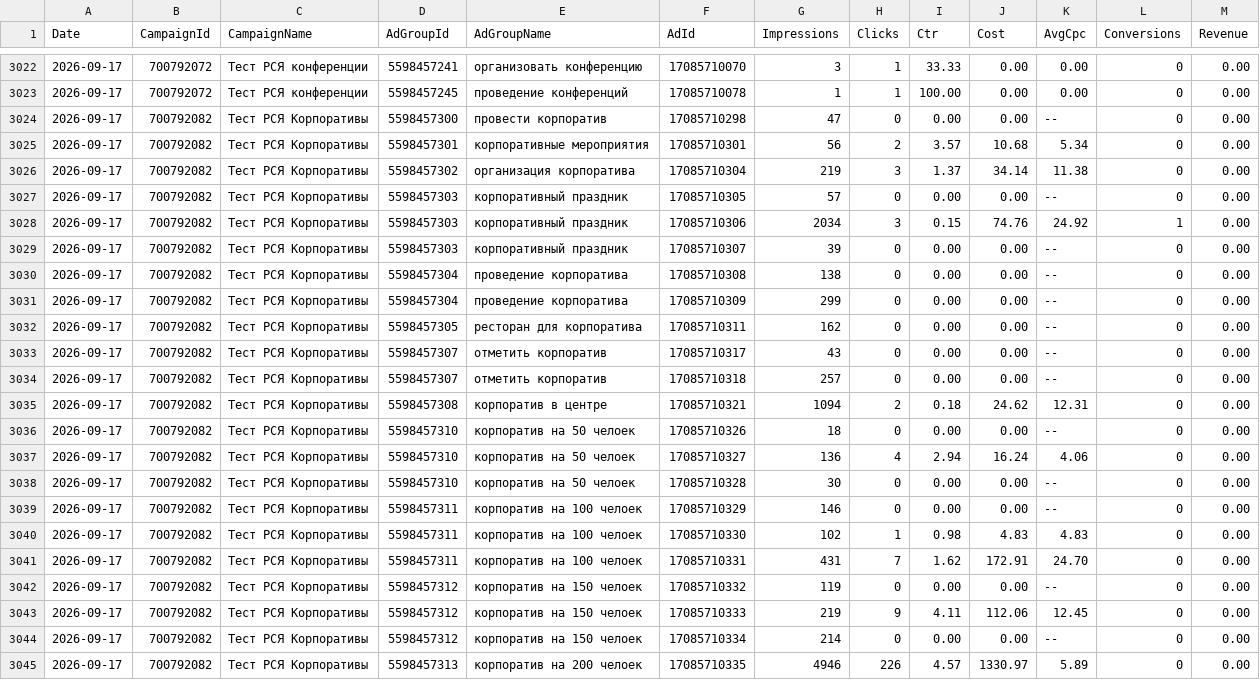
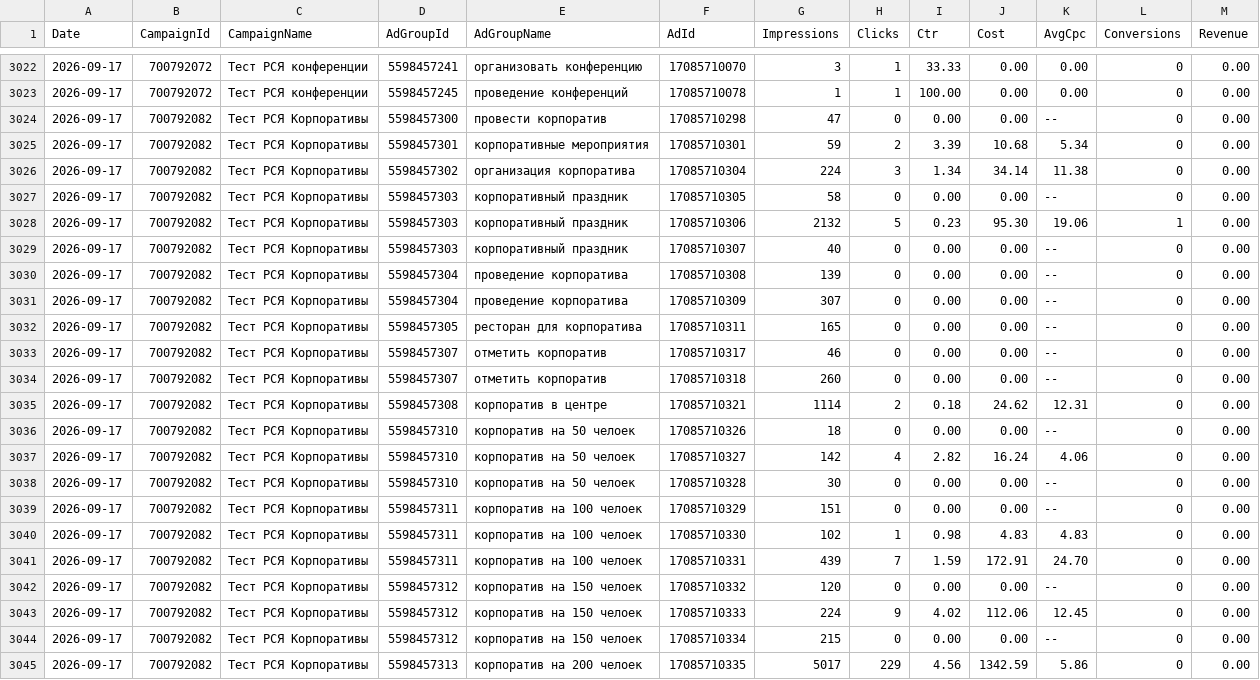
Before and after one commit to Alex19011901/advertising-control-pages, a TSV file: data/direct_report.tsv, drawn as a sheet; only a part is shown, gaps mark what is left out; the diff covers the shown part only.

```diff
--- a/data/direct_report.tsv
+++ b/data/direct_report.tsv
@@ -3024,22 +3024,22 @@ Date	CampaignId	CampaignName	AdGroupId	AdGroupName	AdId	Impressions	Clicks	Ctr	C
 2026-09-17	700792082	Тест РСЯ Корпоративы	5598457300	провести корпоратив	17085710298	47	0	0.00	0.00	--	0	0.00
-2026-09-17	700792082	Тест РСЯ Корпоративы	5598457301	корпоративные мероприятия	17085710301	56	2	3.57	10.68	5.34	0	0.00
-2026-09-17	700792082	Тест РСЯ Корпоративы	5598457302	организация корпоратива	17085710304	219	3	1.37	34.14	11.38	0	0.00
-2026-09-17	700792082	Тест РСЯ Корпоративы	5598457303	корпоративный праздник	17085710305	57	0	0.00	0.00	--	0	0.00
-2026-09-17	700792082	Тест РСЯ Корпоративы	5598457303	корпоративный праздник	17085710306	2034	3	0.15	74.76	24.92	1	0.00
-2026-09-17	700792082	Тест РСЯ Корпоративы	5598457303	корпоративный праздник	17085710307	39	0	0.00	0.00	--	0	0.00
-2026-09-17	700792082	Тест РСЯ Корпоративы	5598457304	проведение корпоратива	17085710308	138	0	0.00	0.00	--	0	0.00
-2026-09-17	700792082	Тест РСЯ Корпоративы	5598457304	проведение корпоратива	17085710309	299	0	0.00	0.00	--	0	0.00
-2026-09-17	700792082	Тест РСЯ Корпоративы	5598457305	ресторан для корпоратива	17085710311	162	0	0.00	0.00	--	0	0.00
-2026-09-17	700792082	Тест РСЯ Корпоративы	5598457307	отметить корпоратив	17085710317	43	0	0.00	0.00	--	0	0.00
-2026-09-17	700792082	Тест РСЯ Корпоративы	5598457307	отметить корпоратив	17085710318	257	0	0.00	0.00	--	0	0.00
-2026-09-17	700792082	Тест РСЯ Корпоративы	5598457308	корпоратив в центре	17085710321	1094	2	0.18	24.62	12.31	0	0.00
+2026-09-17	700792082	Тест РСЯ Корпоративы	5598457301	корпоративные мероприятия	17085710301	59	2	3.39	10.68	5.34	0	0.00
+2026-09-17	700792082	Тест РСЯ Корпоративы	5598457302	организация корпоратива	17085710304	224	3	1.34	34.14	11.38	0	0.00
+2026-09-17	700792082	Тест РСЯ Корпоративы	5598457303	корпоративный праздник	17085710305	58	0	0.00	0.00	--	0	0.00
+2026-09-17	700792082	Тест РСЯ Корпоративы	5598457303	корпоративный праздник	17085710306	2132	5	0.23	95.30	19.06	1	0.00
+2026-09-17	700792082	Тест РСЯ Корпоративы	5598457303	корпоративный праздник	17085710307	40	0	0.00	0.00	--	0	0.00
+2026-09-17	700792082	Тест РСЯ Корпоративы	5598457304	проведение корпоратива	17085710308	139	0	0.00	0.00	--	0	0.00
+2026-09-17	700792082	Тест РСЯ Корпоративы	5598457304	проведение корпоратива	17085710309	307	0	0.00	0.00	--	0	0.00
+2026-09-17	700792082	Тест РСЯ Корпоративы	5598457305	ресторан для корпоратива	17085710311	165	0	0.00	0.00	--	0	0.00
+2026-09-17	700792082	Тест РСЯ Корпоративы	5598457307	отметить корпоратив	17085710317	46	0	0.00	0.00	--	0	0.00
+2026-09-17	700792082	Тест РСЯ Корпоративы	5598457307	отметить корпоратив	17085710318	260	0	0.00	0.00	--	0	0.00
+2026-09-17	700792082	Тест РСЯ Корпоративы	5598457308	корпоратив в центре	17085710321	1114	2	0.18	24.62	12.31	0	0.00
 2026-09-17	700792082	Тест РСЯ Корпоративы	5598457310	корпоратив на 50 челоек	17085710326	18	0	0.00	0.00	--	0	0.00
-2026-09-17	700792082	Тест РСЯ Корпоративы	5598457310	корпоратив на 50 челоек	17085710327	136	4	2.94	16.24	4.06	0	0.00
+2026-09-17	700792082	Тест РСЯ Корпоративы	5598457310	корпоратив на 50 челоек	17085710327	142	4	2.82	16.24	4.06	0	0.00
 2026-09-17	700792082	Тест РСЯ Корпоративы	5598457310	корпоратив на 50 челоек	17085710328	30	0	0.00	0.00	--	0	0.00
-2026-09-17	700792082	Тест РСЯ Корпоративы	5598457311	корпоратив на 100 челоек	17085710329	146	0	0.00	0.00	--	0	0.00
+2026-09-17	700792082	Тест РСЯ Корпоративы	5598457311	корпоратив на 100 челоек	17085710329	151	0	0.00	0.00	--	0	0.00
 2026-09-17	700792082	Тест РСЯ Корпоративы	5598457311	корпоратив на 100 челоек	17085710330	102	1	0.98	4.83	4.83	0	0.00
-2026-09-17	700792082	Тест РСЯ Корпоративы	5598457311	корпоратив на 100 челоек	17085710331	431	7	1.62	172.91	24.70	0	0.00
-2026-09-17	700792082	Тест РСЯ Корпоративы	5598457312	корпоратив на 150 челоек	17085710332	119	0	0.00	0.00	--	0	0.00
-2026-09-17	700792082	Тест РСЯ Корпоративы	5598457312	корпоратив на 150 челоек	17085710333	219	9	4.11	112.06	12.45	0	0.00
-2026-09-17	700792082	Тест РСЯ Корпоративы	5598457312	корпоратив на 150 челоек	17085710334	214	0	0.00	0.00	--	0	0.00
-2026-09-17	700792082	Тест РСЯ Корпоративы	5598457313	корпоратив на 200 челоек	17085710335	4946	226	4.57	1330.97	5.89	0	0.00
+2026-09-17	700792082	Тест РСЯ Корпоративы	5598457311	корпоратив на 100 челоек	17085710331	439	7	1.59	172.91	24.70	0	0.00
+2026-09-17	700792082	Тест РСЯ Корпоративы	5598457312	корпоратив на 150 челоек	17085710332	120	0	0.00	0.00	--	0	0.00
+2026-09-17	700792082	Тест РСЯ Корпоративы	5598457312	корпоратив на 150 челоек	17085710333	224	9	4.02	112.06	12.45	0	0.00
+2026-09-17	700792082	Тест РСЯ Корпоративы	5598457312	корпоратив на 150 челоек	17085710334	215	0	0.00	0.00	--	0	0.00
+2026-09-17	700792082	Тест РСЯ Корпоративы	5598457313	корпоратив на 200 челоек	17085710335	5017	229	4.56	1342.59	5.86	0	0.00
```
Also changed, not shown: 152 edited cells elsewhere in this file, 4 other files.
